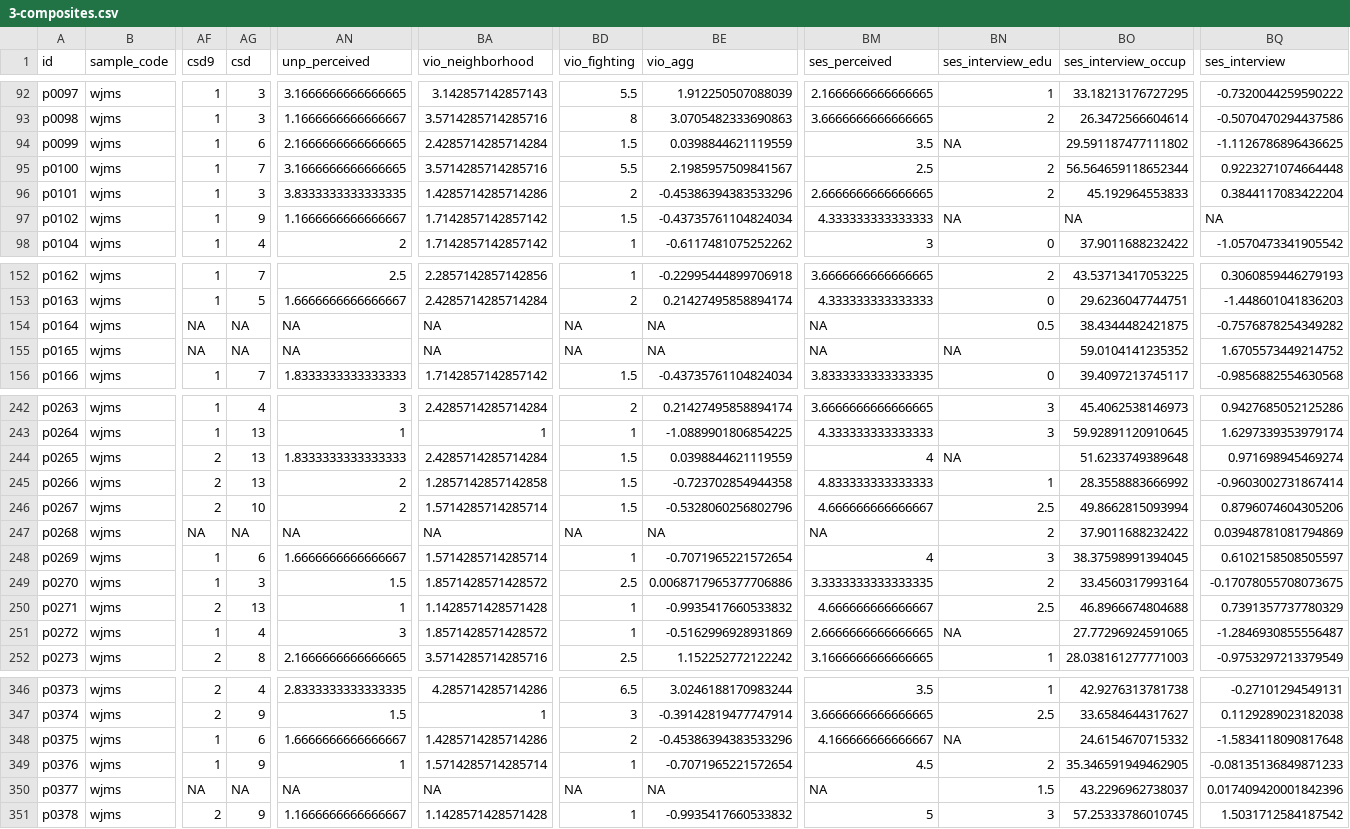
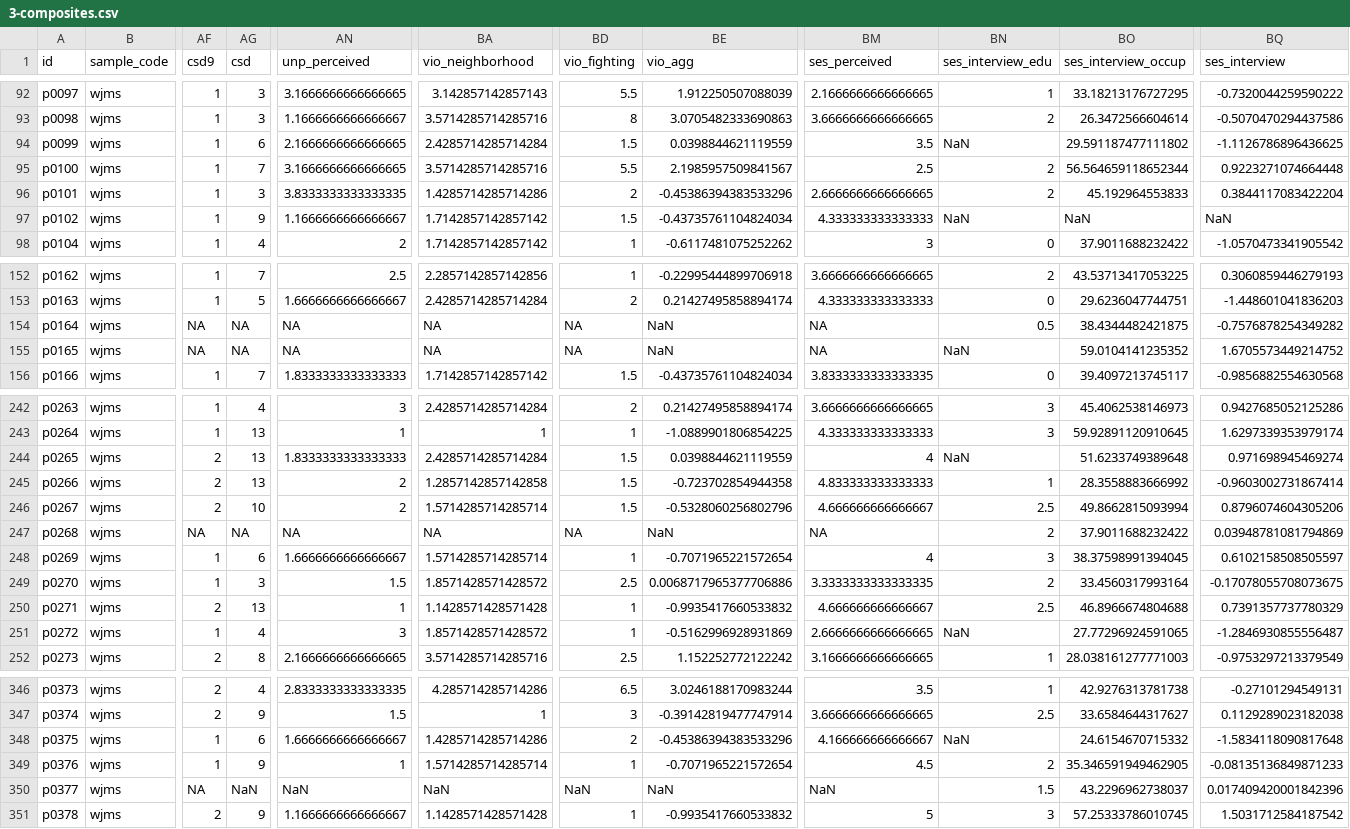
Before and after one commit to ethan-young/hidden-talents-multiverse, a CSV file: data/3-composites.csv, drawn as a sheet; only a part is shown, gaps mark what is left out; the diff covers the shown part only; the diff names each change by its address in the sheet, - before the commit and + after, or states it on an @@ line.

Commit message:
Assess reproducibility data prep

```diff
--- a/data/3-composites.csv
+++ b/data/3-composites.csv
-BN94 (ses_interview_edu): NA
+BN94 (ses_interview_edu): NaN
-BN97 (ses_interview_edu): NA
+BN97 (ses_interview_edu): NaN
-BO97 (ses_interview_occup): NA
+BO97 (ses_interview_occup): NaN
-BQ97 (ses_interview): NA
+BQ97 (ses_interview): NaN
-BE154:BE155 (vio_agg): NA
+BE154:BE155 (vio_agg): NaN
-BN155 (ses_interview_edu): NA
+BN155 (ses_interview_edu): NaN
-BN244 (ses_interview_edu): NA
+BN244 (ses_interview_edu): NaN
-BE247 (vio_agg): NA
+BE247 (vio_agg): NaN
-BN251 (ses_interview_edu): NA
+BN251 (ses_interview_edu): NaN
-BN348 (ses_interview_edu): NA
+BN348 (ses_interview_edu): NaN
-AG350 (csd): NA
+AG350 (csd): NaN
-AN350 (unp_perceived): NA
+AN350 (unp_perceived): NaN
-BA350 (vio_neighborhood): NA
+BA350 (vio_neighborhood): NaN
-BD350 (vio_fighting): NA
+BD350 (vio_fighting): NaN
-BE350 (vio_agg): NA
+BE350 (vio_agg): NaN
-BM350 (ses_perceived): NA
+BM350 (ses_perceived): NaN
```
Also changed, not shown: 36 edited cells elsewhere in this file, data/1-raw.csv, data/2-non_arbitrary.csv, 2 other files.
